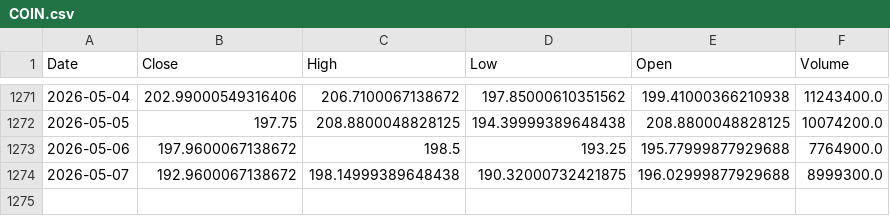
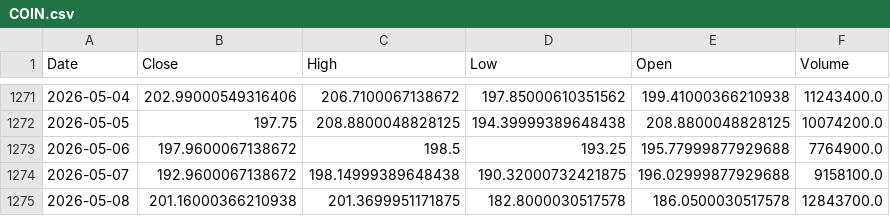
Before and after one commit to cocoajonmat/quant-backtest, a CSV file: data/COIN.csv, drawn as a sheet; only a part is shown, gaps mark what is left out.

```diff
--- a/data/COIN.csv
+++ b/data/COIN.csv
@@ -1273,2 +1273,3 @@ Date,Close,High,Low,Open,Volume
 2026-05-06,197.9600067138672,198.5,193.25,195.77999877929688,7764900.0
-2026-05-07,192.9600067138672,198.14999389648438,190.32000732421875,196.02999877929688,8999300.0
+2026-05-07,192.9600067138672,198.14999389648438,190.32000732421875,196.02999877929688,9158100.0
+2026-05-08,201.16000366210938,201.3699951171875,182.8000030517578,186.0500030517578,12843700.0
```
Also changed, not shown: data/CRWD.csv, data/GEHC.csv, 14 other files.
